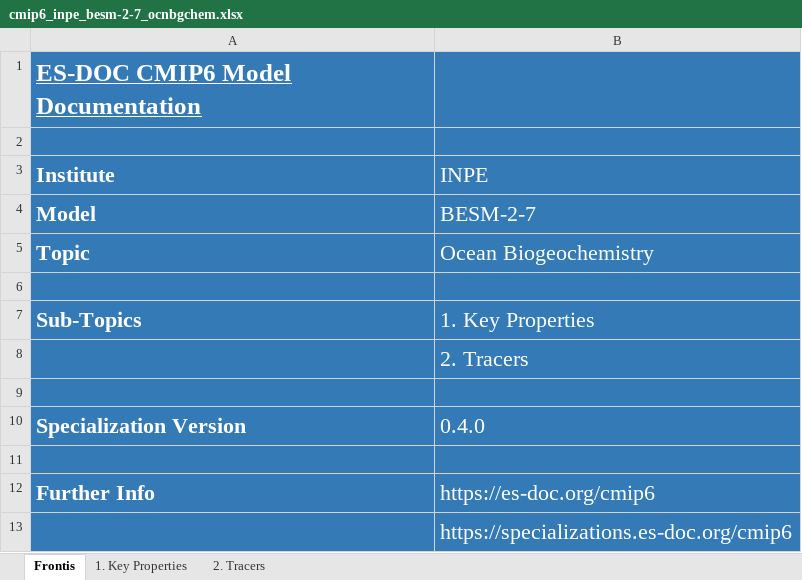
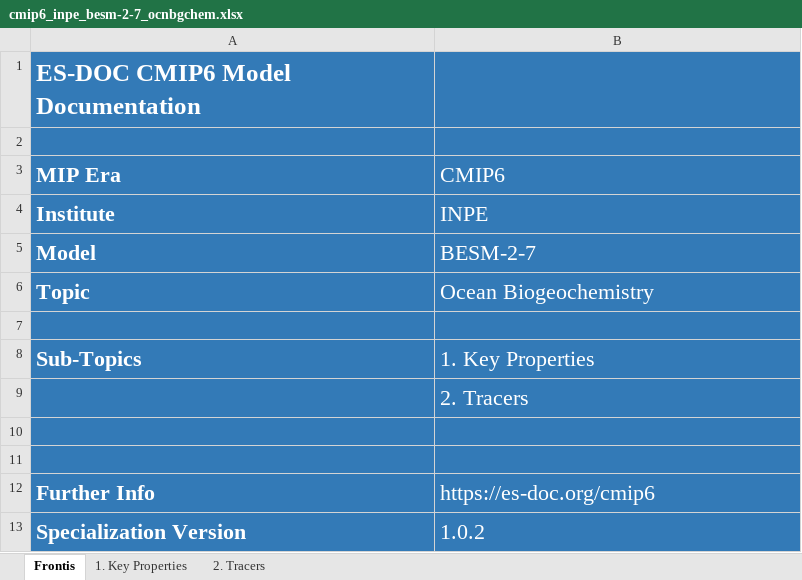
Before and after one commit to ES-DOC-INSTITUTIONAL/inpe, an Excel workbook: cmip6/models/besm-2-7/cmip6_inpe_besm-2-7_ocnbgchem.xlsx, sheet Frontis, drawn as a sheet; values as stored, in another font and other column widths than the file's, no borders; removed rows and columns are numbered as before the commit, all else as after; the diff names each change by its address in the sheet, - before the commit and + after, or states it on an @@ line.

```diff
--- a/cmip6/models/besm-2-7/cmip6_inpe_besm-2-7_ocnbgchem.xlsx (sheet Frontis)
+++ b/cmip6/models/besm-2-7/cmip6_inpe_besm-2-7_ocnbgchem.xlsx (sheet Frontis)
-A1 underline: on
+A1 underline: off
+row 3: MIP Era | CMIP6
-row 10: Specialization Version | 0.4.0
-row 13:  | https://specializations.es-doc.org/cmip6
+row 13: Specialization Version | 1.0.2
```
Also changed, not shown: sheet 1. Key Properties, sheet 2. Tracers, hidden cells, cmip6/models/besm-2-7/cmip6_inpe_besm-2-7_atmos.xlsx, cmip6/models/besm-2-7/cmip6_inpe_besm-2-7_land.xlsx, 17 other files.
